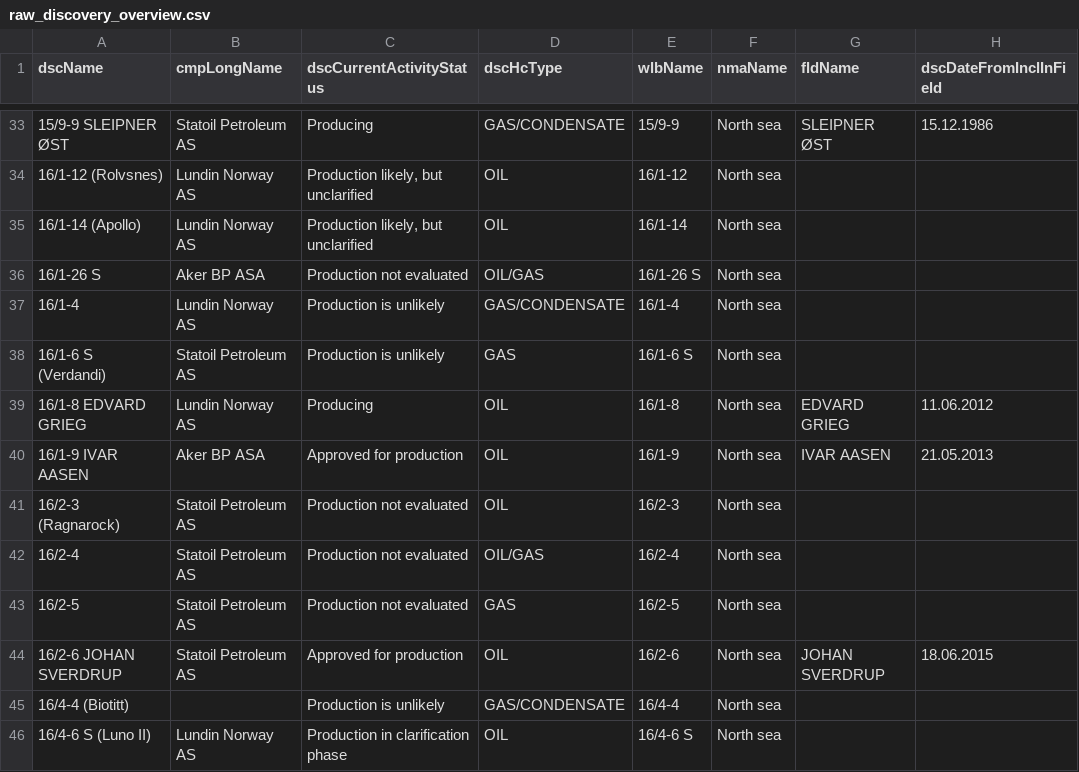
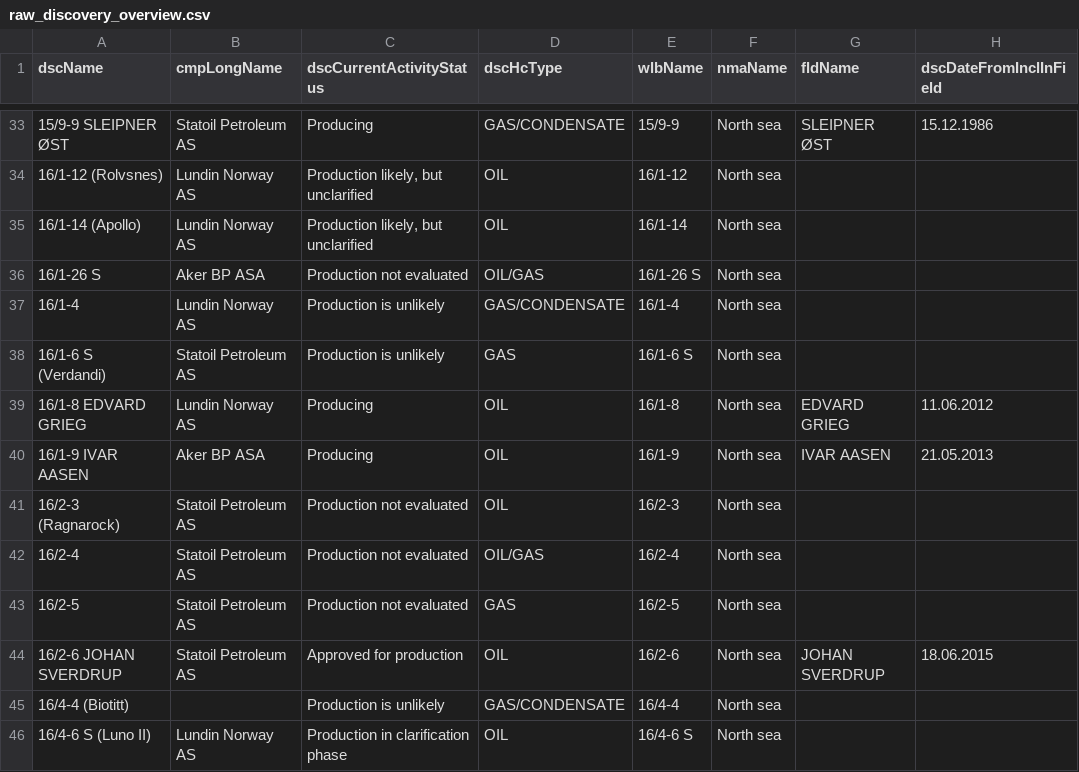
Before and after one commit to ivarref/ncs-overview, a CSV file: data/raw_discovery_overview.csv, drawn as a sheet; only a part is shown, gaps mark what is left out; the diff names each change by its address in the sheet, - before the commit and + after, or states it on an @@ line.

Commit message:
Update data

```diff
--- a/data/raw_discovery_overview.csv
+++ b/data/raw_discovery_overview.csv
-C40 (dscCurrentActivityStatus): Approved for production
+C40 (dscCurrentActivityStatus): Producing
```
Also changed, not shown: 6 other files.
